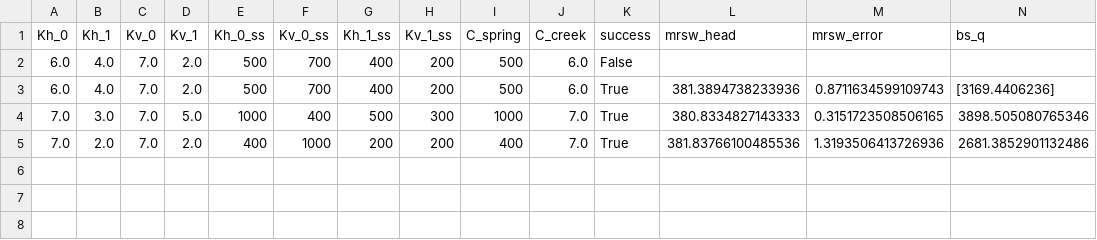
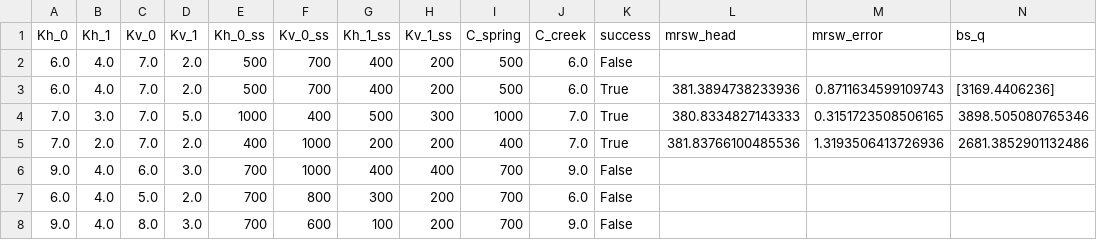
Before and after one commit to jhuang523/UMNBearSpring, a CSV file: EPM/steady_state/EPM_2layer_unconfined/results_2.csv, drawn as a sheet; only a part is shown; rows hold the shown columns only; the diff names each change by its address in the sheet, - before the commit and + after, or states it on an @@ line.

```diff
--- a/EPM/steady_state/EPM_2layer_unconfined/results_2.csv
+++ b/EPM/steady_state/EPM_2layer_unconfined/results_2.csv
+row 6: 9.0 | 4.0 | 6.0 | 3.0 | 700 | 1000 | 400 | 400 | 700 | 9.0 | False
+row 7: 6.0 | 4.0 | 5.0 | 2.0 | 700 | 800 | 300 | 200 | 700 | 6.0 | False
+row 8: 9.0 | 4.0 | 8.0 | 3.0 | 700 | 600 | 100 | 200 | 700 | 9.0 | False
```
Also changed, not shown: EPM/steady_state/EPM_2layer_unconfined/results_0.csv, EPM/steady_state/EPM_2layer_unconfined/results_1.csv, 2 other files.
